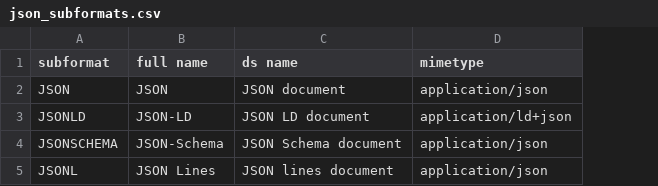
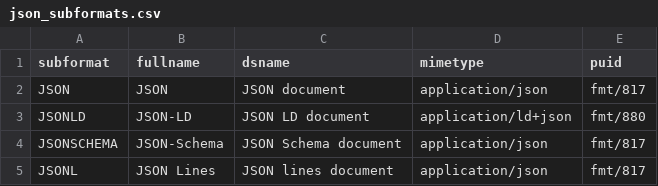
Before and after one commit to DHGraz/gamslib, a CSV file: src/gamslib/formatdetect/resources/json_subformats.csv, drawn as a sheet; the diff names each change by its address in the sheet, - before the commit and + after, or states it on an @@ line.

Commit message:
Refactor TEI handling and enhance format detection
- Updated `validate_main_resource_id` to support TEI P4 and P5 formats.
- Modified test cases to include new TEI P4 and P5 XML files.
- Enhanced `test_formatinfo` to validate TEI P4 and P5 subtypes.
- Added new tests for XML type detection and PRONOM information extraction.
- Adjusted `test_siegfrieddetector` to improve XML detection and handling.
- Updated `test_xmltypes` to include tests for TEI version detection.
- Refined CSV creation tests to reflect changes in TEI document titles.
- Ensured consistency in handling TEI document types across tests and implementations.

```diff
--- a/src/gamslib/formatdetect/resources/json_subformats.csv
+++ b/src/gamslib/formatdetect/resources/json_subformats.csv
+column E (puid), rows 2-5: fmt/817 | fmt/880 | fmt/817 | fmt/817
-B1: full name
+B1: fullname
-C1: ds name
+C1: dsname
```
Also changed, not shown: src/gamslib/formatdetect/resources/xml_subformats.csv, 11 other files.
